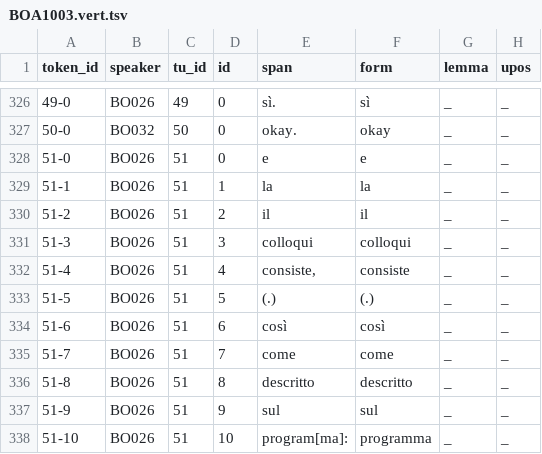
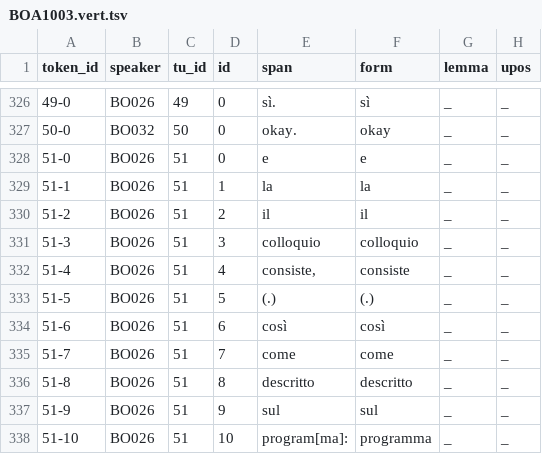
Before and after one commit to KIParla/KIP, a TSV file: tsv/BOA1003.vert.tsv, drawn as a sheet; only a part is shown, gaps mark what is left out; the diff covers the shown part only; the diff names each change by its address in the sheet, - before the commit and + after, or states it on an @@ line.

```diff
--- a/tsv/BOA1003.vert.tsv
+++ b/tsv/BOA1003.vert.tsv
-E331 (span): colloqui
+E331 (span): colloquio
-F331 (form): colloqui
+F331 (form): colloquio
```
Also changed, not shown: 1 added row, 1 removed row and 22 edited cells elsewhere in this file.
